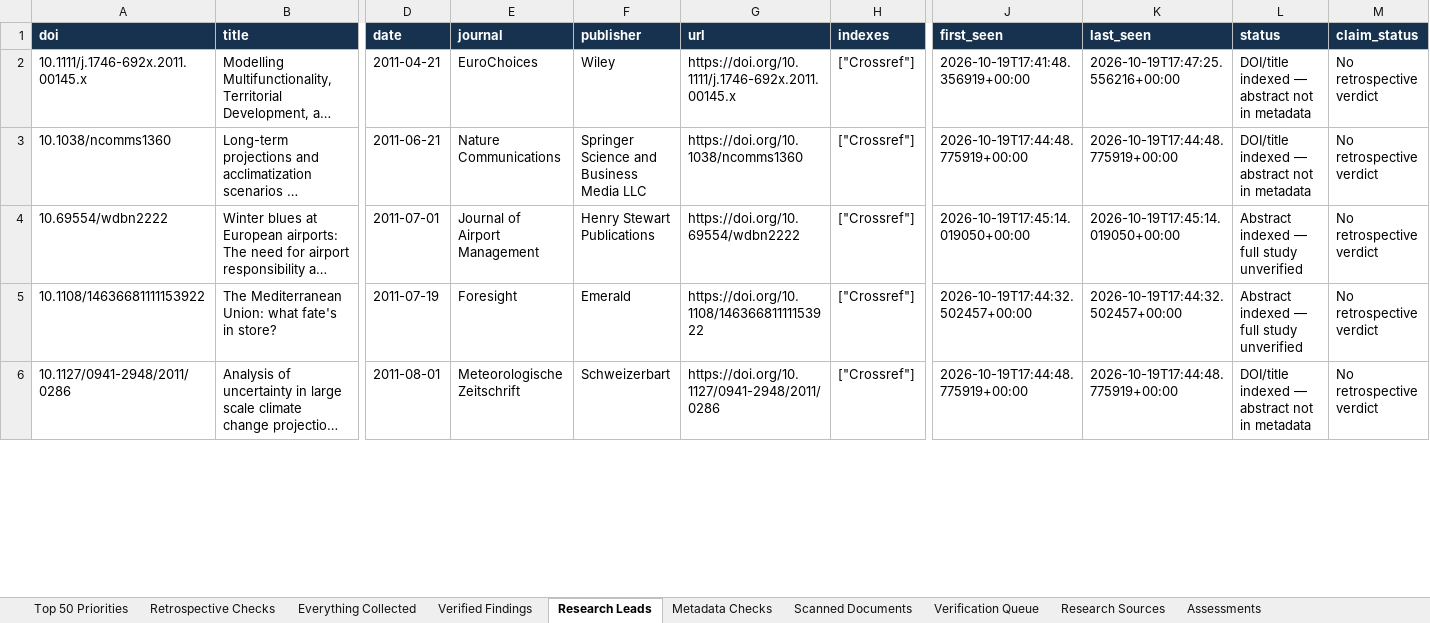
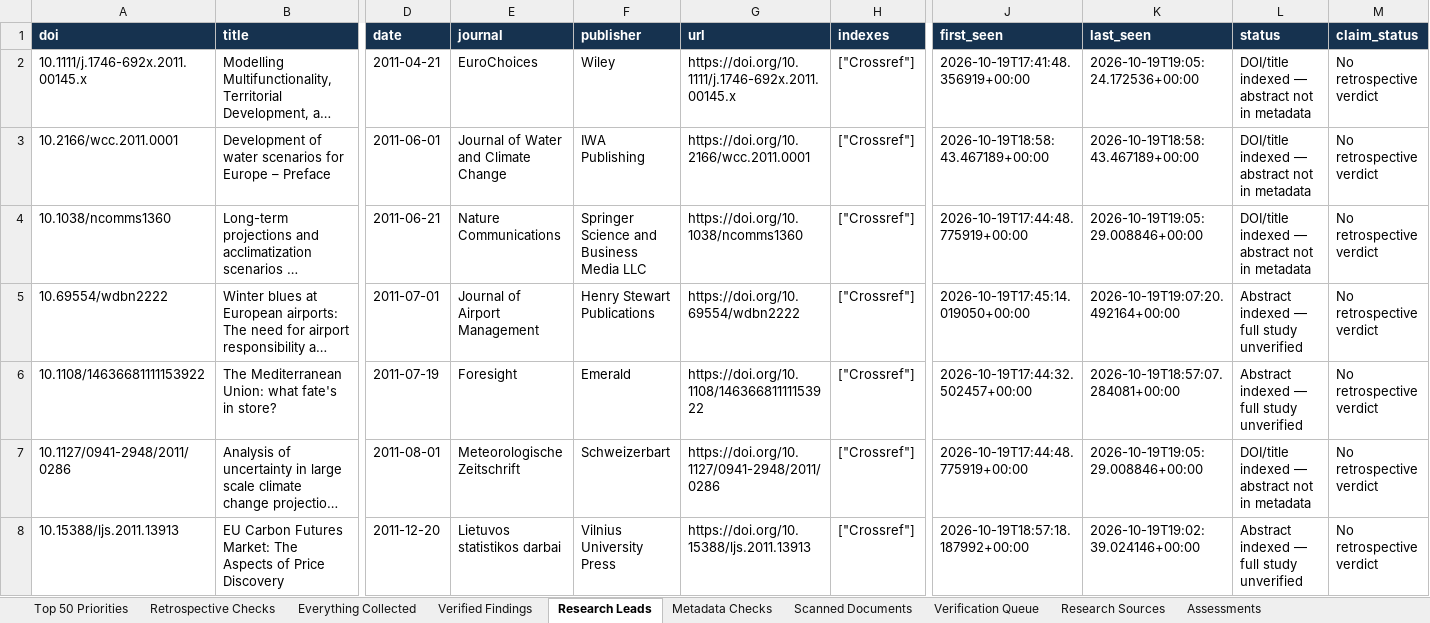
Before and after one commit to vevirm/world-radar, an Excel workbook: stuff/WORLD_RADAR_MASTER.xlsx, sheet Research Leads, drawn as a sheet; only a part is shown, gaps mark what is left out; long unchanged cells end in …; values as stored, in another font and other column widths than the file's, no borders; addresses are those after the commit; rows hold the shown columns only; the diff covers the shown part only; the diff names each change by its address in the sheet, - before the commit and + after, or states it on an @@ line.

Commit message:
European Foresight Radar: advance source rotation and verified findings

```diff
--- a/stuff/WORLD_RADAR_MASTER.xlsx (sheet Research Leads)
+++ b/stuff/WORLD_RADAR_MASTER.xlsx (sheet Research Leads)
-K2 (last_seen): 2026-10-19T17:47:25.556216+00:00
+K2 (last_seen): 2026-10-19T19:05:24.172536+00:00
+row 3: 10.2166/wcc.2011.0001 | Development of water scenarios for Europe – Preface | 2011-06-01 | Journal of Water and Climate Change | IWA Publishing | https://doi.org/10.2166/wcc.2011.0001 | ["Crossref"] | 2026-10-19T18:58:43.467189+00:00 | 2026-10-19T18:58:43.467189+00:00 | DOI/title indexed — abstract not in metadata | No retrospective verdict
-K4 (last_seen): 2026-10-19T17:44:48.775919+00:00
+K4 (last_seen): 2026-10-19T19:05:29.008846+00:00
-K5 (last_seen): 2026-10-19T17:45:14.019050+00:00
+K5 (last_seen): 2026-10-19T19:07:20.492164+00:00
-K6 (last_seen): 2026-10-19T17:44:32.502457+00:00
+K6 (last_seen): 2026-10-19T18:57:07.284081+00:00
-K7 (last_seen): 2026-10-19T17:44:48.775919+00:00
+K7 (last_seen): 2026-10-19T19:05:29.008846+00:00
+row 8: 10.15388/ljs.2011.13913 | EU Carbon Futures Market: The Aspects of Price Discovery | 2011-12-20 | Lietuvos statistikos darbai | Vilnius University Press | https://doi.org/10.15388/ljs.2011.13913 | ["Crossref"] | 2026-10-19T18:57:18.187992+00:00 | 2026-10-19T19:02:39.024146+00:00 | Abstract indexed — full study unverified | No retrospective verdict
```
Also changed, not shown: 69 added rows and 367 edited cells elsewhere in this sheet, sheet Everything Collected, sheet Top 50 Priorities, sheet Metadata Checks, sheet Retrospective Checks, 3 other files.
